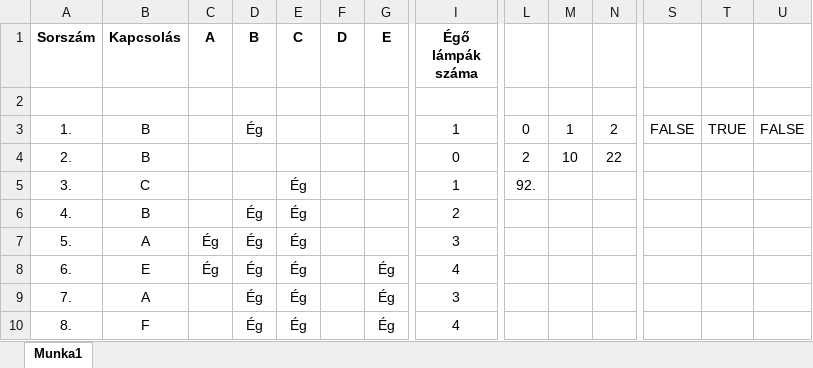
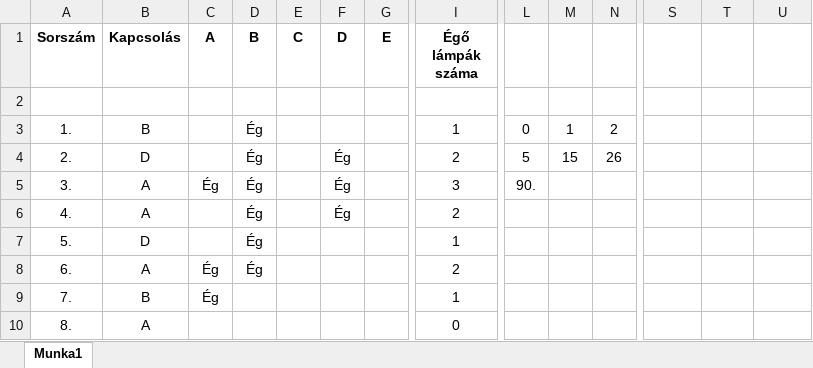
Before and after one commit to Matth3wSmith/PythonSuli, an Excel workbook: DIGI KULT ÉRETTSÉGI GYAKORLÁS/e_digkultfor_24maj_fl/Megoldás/lampak.xlsx, sheet Munka1, drawn as a sheet; only a part is shown, gaps mark what is left out; values as stored, in another font and other column widths than the file's, no borders; charts and pictures and conditional formats not drawn; the diff covers the shown part only; the diff names each change by its address in the sheet, - before the commit and + after, or states it on an @@ line.

Commit message:
excel idofutam

```diff
--- a/DIGI KULT ÉRETTSÉGI GYAKORLÁS/e_digkultfor_24maj_fl/Megoldás/lampak.xlsx (sheet Munka1)
+++ b/DIGI KULT ÉRETTSÉGI GYAKORLÁS/e_digkultfor_24maj_fl/Megoldás/lampak.xlsx (sheet Munka1)
-S3: FALSE
+S3: (empty)
-T3: TRUE
+T3: (empty)
-U3: FALSE
+U3: (empty)
-B4 (Kapcsolás): B
+B4 (Kapcsolás): D
-D4:D5 (B): (empty)
+D4:D5 (B): Ég
-F4:F6 (D): (empty)
+F4:F6 (D): Ég
-I4 (Égő lámpák száma): 0
+I4 (Égő lámpák száma): 2
-L4: 2
+L4: 5
-M4: 10
+M4: 15
-N4: 22
+N4: 26
-B5 (Kapcsolás): C
+B5 (Kapcsolás): A
-C5 (A): (empty)
+C5 (A): Ég
-E5:E10 (C): Ég
+E5:E10 (C): (empty)
-I5 (Égő lámpák száma): 1
+I5 (Égő lámpák száma): 3
-L5: 92.
+L5: 90.
-B6 (Kapcsolás): B
+B6 (Kapcsolás): A
-B7 (Kapcsolás): A
+B7 (Kapcsolás): D
-C7 (A): Ég
+C7 (A): (empty)
-I7 (Égő lámpák száma): 3
+I7 (Égő lámpák száma): 1
-B8 (Kapcsolás): E
+B8 (Kapcsolás): A
-G8:G10 (E): Ég
+G8:G10 (E): (empty)
-I8 (Égő lámpák száma): 4
+I8 (Égő lámpák száma): 2
-B9 (Kapcsolás): A
+B9 (Kapcsolás): B
-C9 (A): (empty)
+C9 (A): Ég
-D9:D10 (B): Ég
+D9:D10 (B): (empty)
-I9 (Égő lámpák száma): 3
+I9 (Égő lámpák száma): 1
-B10 (Kapcsolás): F
+B10 (Kapcsolás): A
-I10 (Égő lámpák száma): 4
+I10 (Égő lámpák száma): 0
```
Also changed, not shown: 413 edited cells elsewhere in this sheet, charts or pictures, 4 other files.
